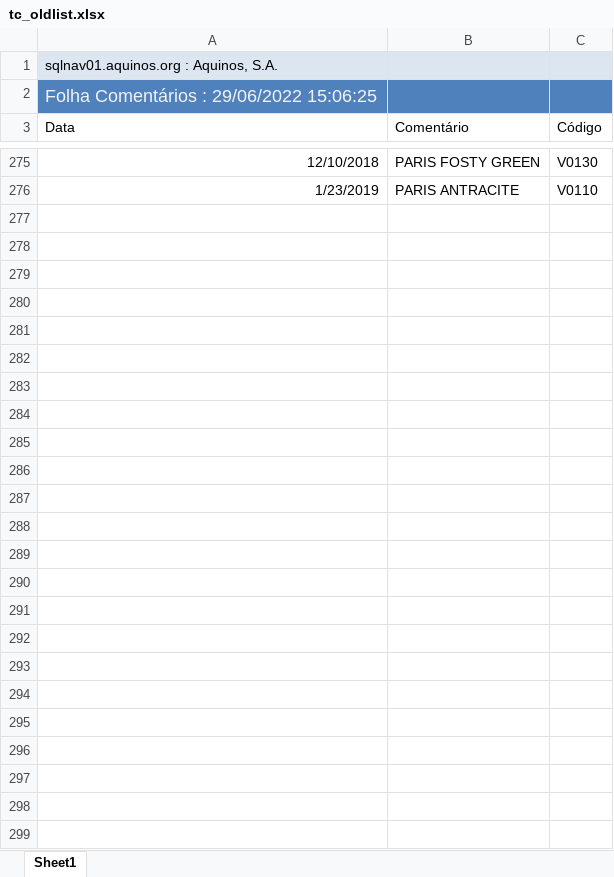
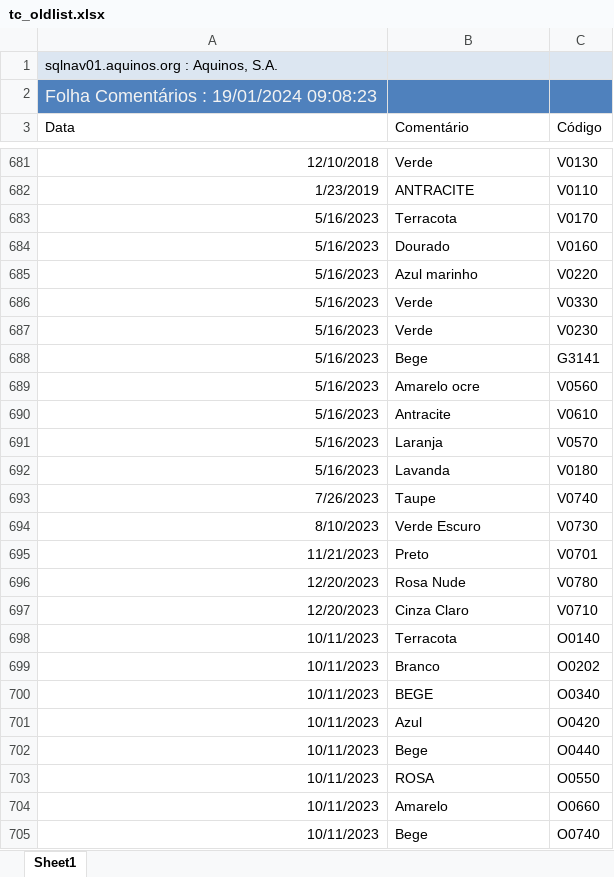
Before and after one commit to WirsoDev/rexBot, an Excel workbook: EXCEL LIBS/tc_oldlist.xlsx, sheet Sheet1, drawn as a sheet; only a part is shown, gaps mark what is left out; values as stored, in another font and other column widths than the file's, no borders; table styles not drawn; addresses are those after the commit; the diff covers the shown part only; the diff names each change by its address in the sheet, - before the commit and + after, or states it on an @@ line.

```diff
--- a/EXCEL LIBS/tc_oldlist.xlsx (sheet Sheet1)
+++ b/EXCEL LIBS/tc_oldlist.xlsx (sheet Sheet1)
-A2 (Data): Folha Comentários : 29/06/2022 15:06:25
+A2 (Data): Folha Comentários : 19/01/2024 09:08:23
-B681 (Comentário): PARIS FOSTY GREEN
+B681 (Comentário): Verde
-B682 (Comentário): PARIS ANTRACITE
+B682 (Comentário): ANTRACITE
+row 683: 5/16/2023 | Terracota | V0170
+row 684: 5/16/2023 | Dourado | V0160
+row 685: 5/16/2023 | Azul marinho | V0220
+row 686: 5/16/2023 | Verde | V0330
+row 687: 5/16/2023 | Verde | V0230
+row 688: 5/16/2023 | Bege | G3141
+row 689: 5/16/2023 | Amarelo ocre | V0560
+row 690: 5/16/2023 | Antracite | V0610
+row 691: 5/16/2023 | Laranja | V0570
+row 692: 5/16/2023 | Lavanda | V0180
+row 693: 7/26/2023 | Taupe | V0740
+row 694: 8/10/2023 | Verde Escuro | V0730
+row 695: 11/21/2023 | Preto | V0701
+row 696: 12/20/2023 | Rosa Nude | V0780
+row 697: 12/20/2023 | Cinza Claro | V0710
+row 698: 10/11/2023 | Terracota | O0140
+row 699: 10/11/2023 | Branco | O0202
+row 700: 10/11/2023 | BEGE | O0340
+row 701: 10/11/2023 | Azul | O0420
+row 702: 10/11/2023 | Bege | O0440
+row 703: 10/11/2023 | ROSA | O0550
+row 704: 10/11/2023 | Amarelo | O0660
+row 705: 10/11/2023 | Bege | O0740
```
Also changed, not shown: 406 added rows and 71 edited cells elsewhere in this sheet, EXCEL LIBS/MODELOS.xlsx, EXCEL LIBS/TC_02.xlsx, 14 other files.
